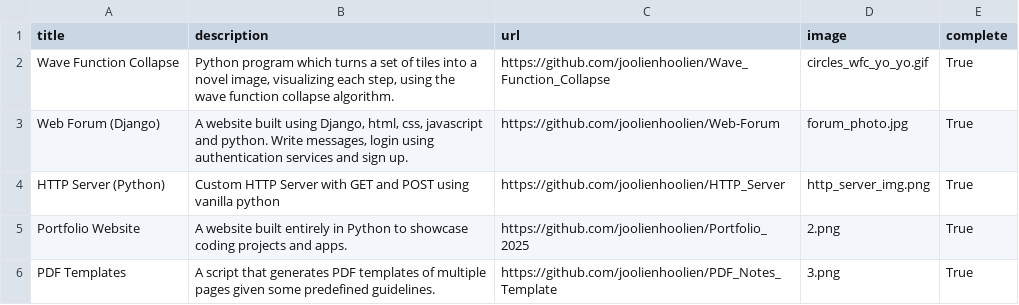
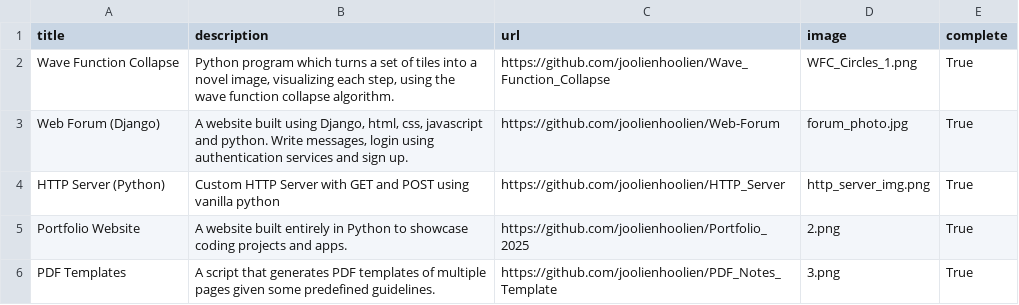
Before and after one commit to joolienhoolien/Portfolio_2025, a CSV file: pers_proj.csv, drawn as a sheet; only a part is shown.

```diff
--- a/pers_proj.csv
+++ b/pers_proj.csv
@@ -1,3 +1,3 @@
 title;description;url;image;complete
-Wave Function Collapse;Python program which turns a set of tiles into a novel image, visualizing each step, using the wave function collapse algorithm.;https://github.com/joolienhoolien/Wave_Function_Collapse;circles_wfc_yo_yo.gif;True
+Wave Function Collapse;Python program which turns a set of tiles into a novel image, visualizing each step, using the wave function collapse algorithm.;https://github.com/joolienhoolien/Wave_Function_Collapse;WFC_Circles_1.png;True
 Web Forum (Django);A website built using Django, html, css, javascript and python. Write messages, login using authentication services and sign up.;https://github.com/joolienhoolien/Web-Forum;forum_photo.jpg;True
```
Also changed, not shown: 1 other file.
